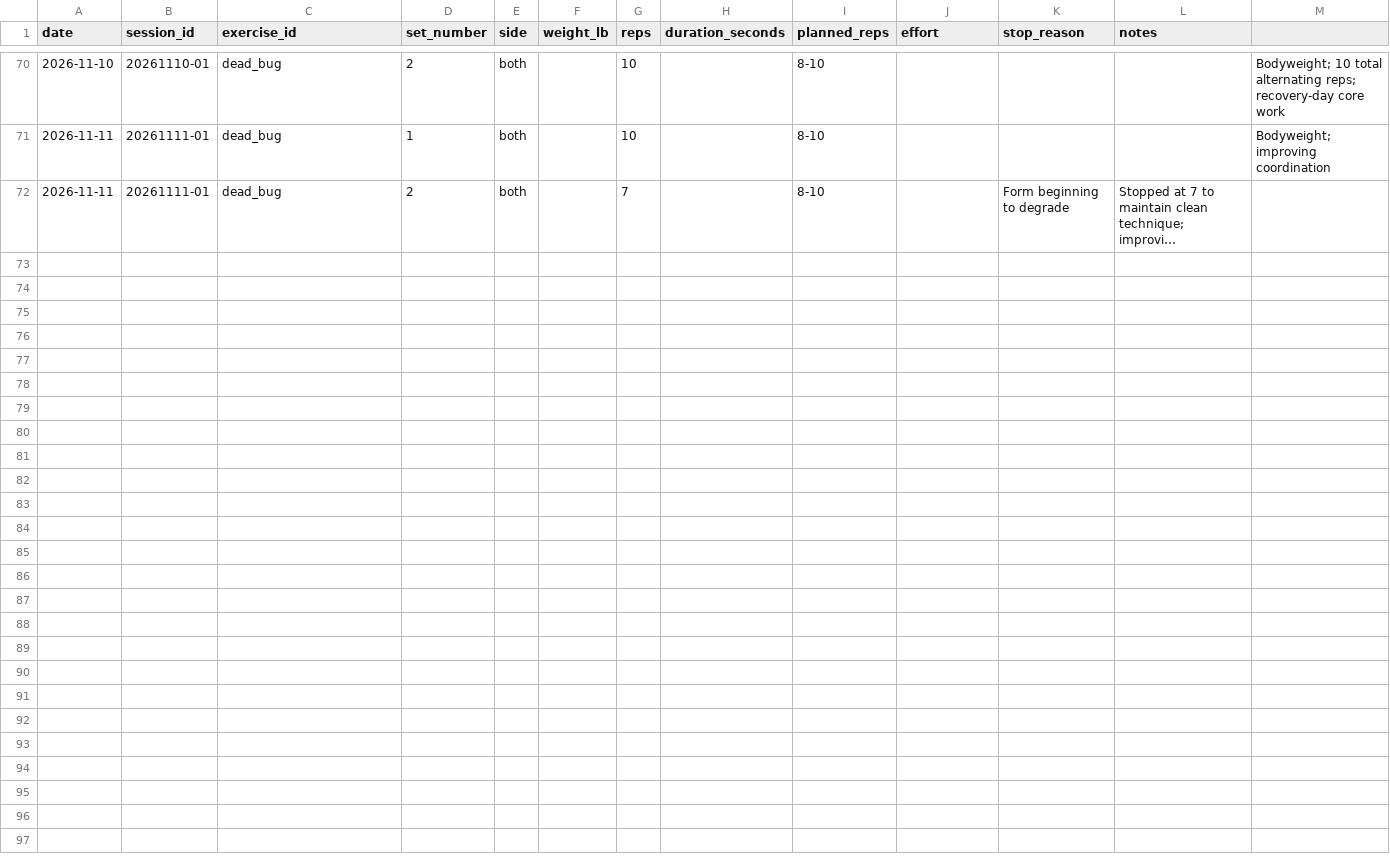
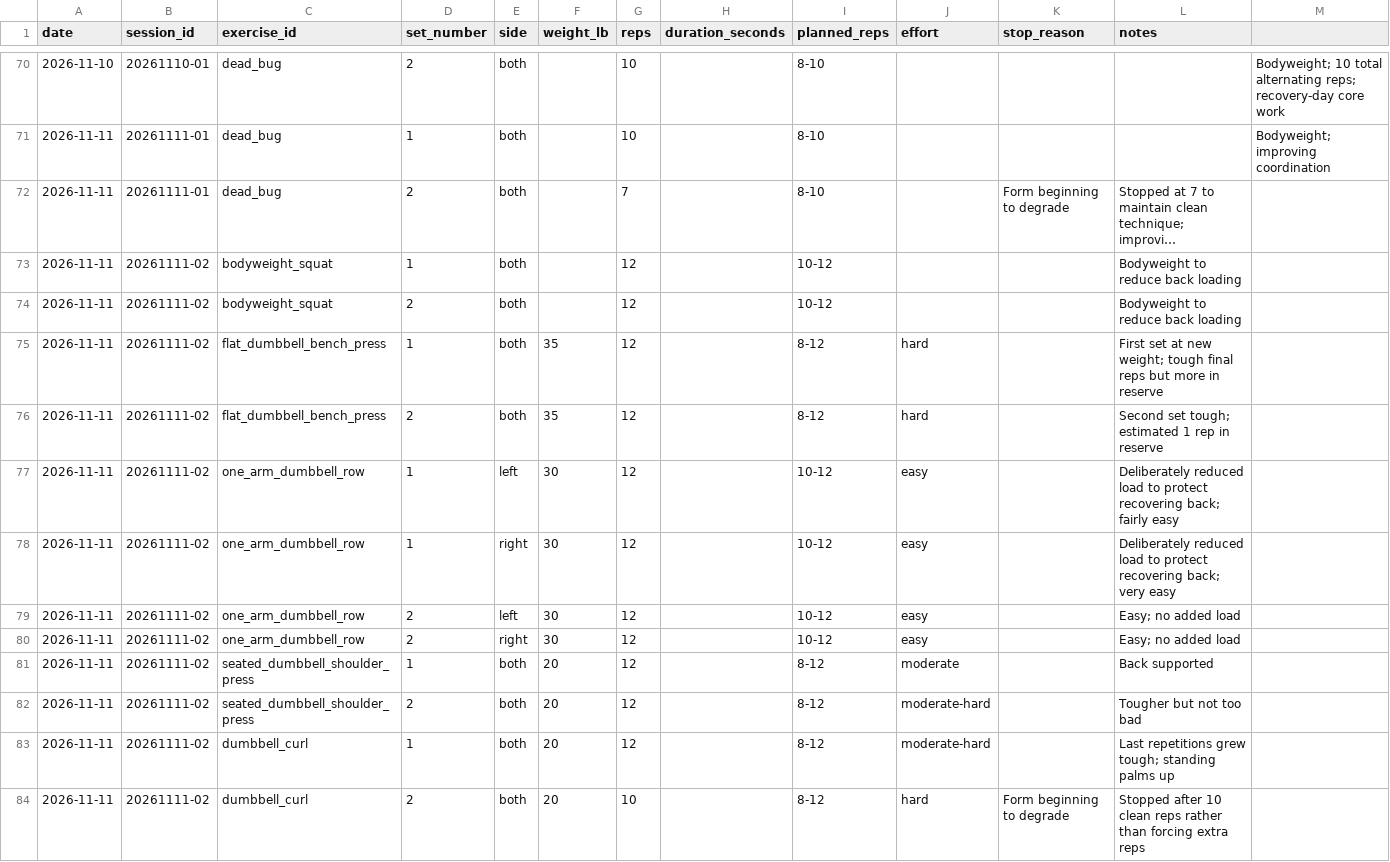
Before and after one commit to robskins95-stack/WorkoutLog, a CSV file: sets.csv, drawn as a sheet; only a part is shown, gaps mark what is left out; long unchanged cells end in …; the diff names each change by its address in the sheet, - before the commit and + after, or states it on an @@ line.

Commit message:
Log Nov 11 Workout A with 35 lb bench milestone and conservative back loading

```diff
--- a/sets.csv
+++ b/sets.csv
+row 73: 2026-11-11 | 20261111-02 | bodyweight_squat | 1 | both |  | 12 |  | 10-12 |  |  | Bodyweight to reduce back loading
+row 74: 2026-11-11 | 20261111-02 | bodyweight_squat | 2 | both |  | 12 |  | 10-12 |  |  | Bodyweight to reduce back loading
+row 75: 2026-11-11 | 20261111-02 | flat_dumbbell_bench_press | 1 | both | 35 | 12 |  | 8-12 | hard |  | First set at new weight; tough final reps but more in reserve
+row 76: 2026-11-11 | 20261111-02 | flat_dumbbell_bench_press | 2 | both | 35 | 12 |  | 8-12 | hard |  | Second set tough; estimated 1 rep in reserve
+row 77: 2026-11-11 | 20261111-02 | one_arm_dumbbell_row | 1 | left | 30 | 12 |  | 10-12 | easy |  | Deliberately reduced load to protect recovering back; fairly easy
+row 78: 2026-11-11 | 20261111-02 | one_arm_dumbbell_row | 1 | right | 30 | 12 |  | 10-12 | easy |  | Deliberately reduced load to protect recovering back; very easy
+row 79: 2026-11-11 | 20261111-02 | one_arm_dumbbell_row | 2 | left | 30 | 12 |  | 10-12 | easy |  | Easy; no added load
+row 80: 2026-11-11 | 20261111-02 | one_arm_dumbbell_row | 2 | right | 30 | 12 |  | 10-12 | easy |  | Easy; no added load
+row 81: 2026-11-11 | 20261111-02 | seated_dumbbell_shoulder_press | 1 | both | 20 | 12 |  | 8-12 | moderate |  | Back supported
+row 82: 2026-11-11 | 20261111-02 | seated_dumbbell_shoulder_press | 2 | both | 20 | 12 |  | 8-12 | moderate-hard |  | Tougher but not too bad
+row 83: 2026-11-11 | 20261111-02 | dumbbell_curl | 1 | both | 20 | 12 |  | 8-12 | moderate-hard |  | Last repetitions grew tough; standing palms up
+row 84: 2026-11-11 | 20261111-02 | dumbbell_curl | 2 | both | 20 | 10 |  | 8-12 | hard | Form beginning to degrade | Stopped after 10 clean reps rather than forcing extra reps
```
